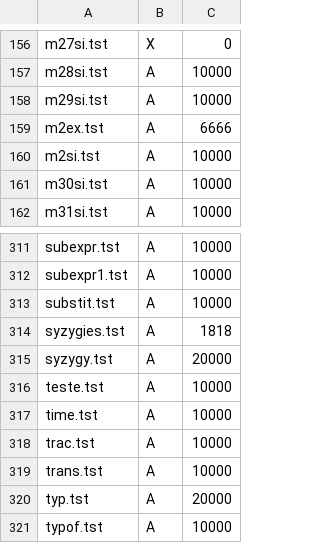
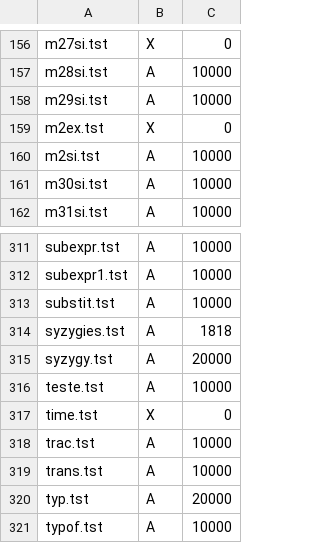
Before and after one commit to BrentBaccala/Singular, a CSV file: Tst/Old/universal_classification.csv, drawn as a sheet; only a part is shown, gaps mark what is left out.

```diff
--- a/Tst/Old/universal_classification.csv
+++ b/Tst/Old/universal_classification.csv
@@ -158,3 +158,3 @@ m28si.tst,A,10000
 m29si.tst,A,10000
-m2ex.tst,A,6666
+m2ex.tst,X,0
 m2si.tst,A,10000
@@ -316,3 +316,3 @@ syzygy.tst,A,20000
 teste.tst,A,10000
-time.tst,A,10000
+time.tst,X,0
 trac.tst,A,10000
```
